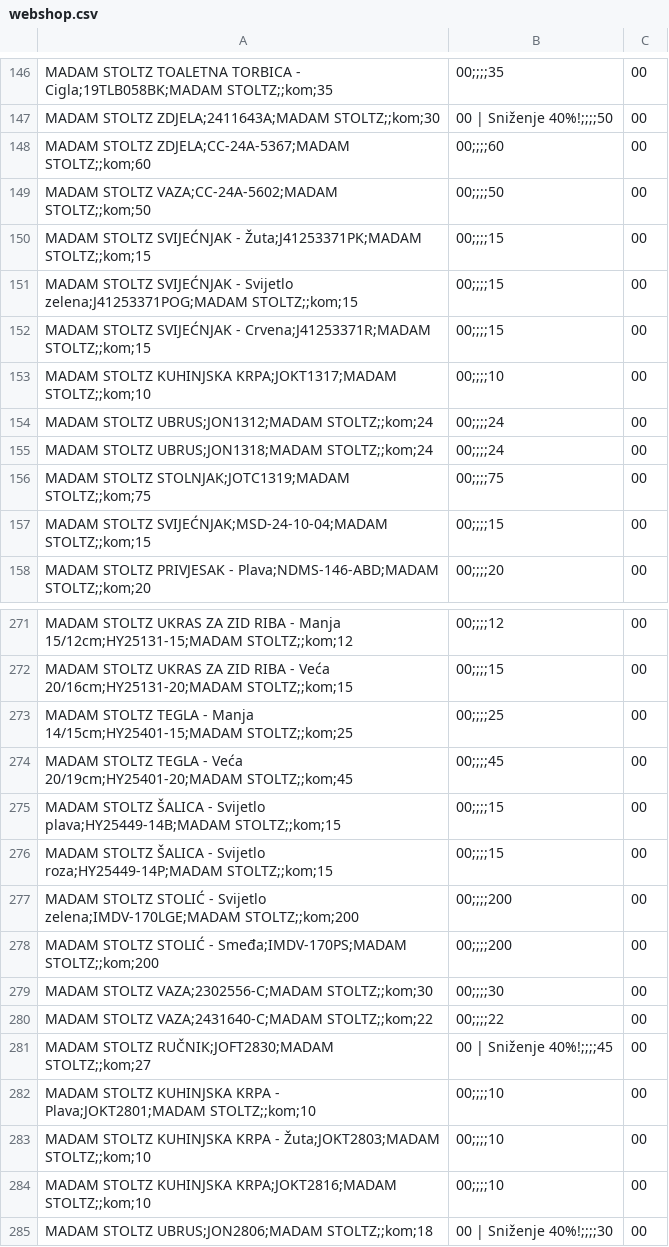
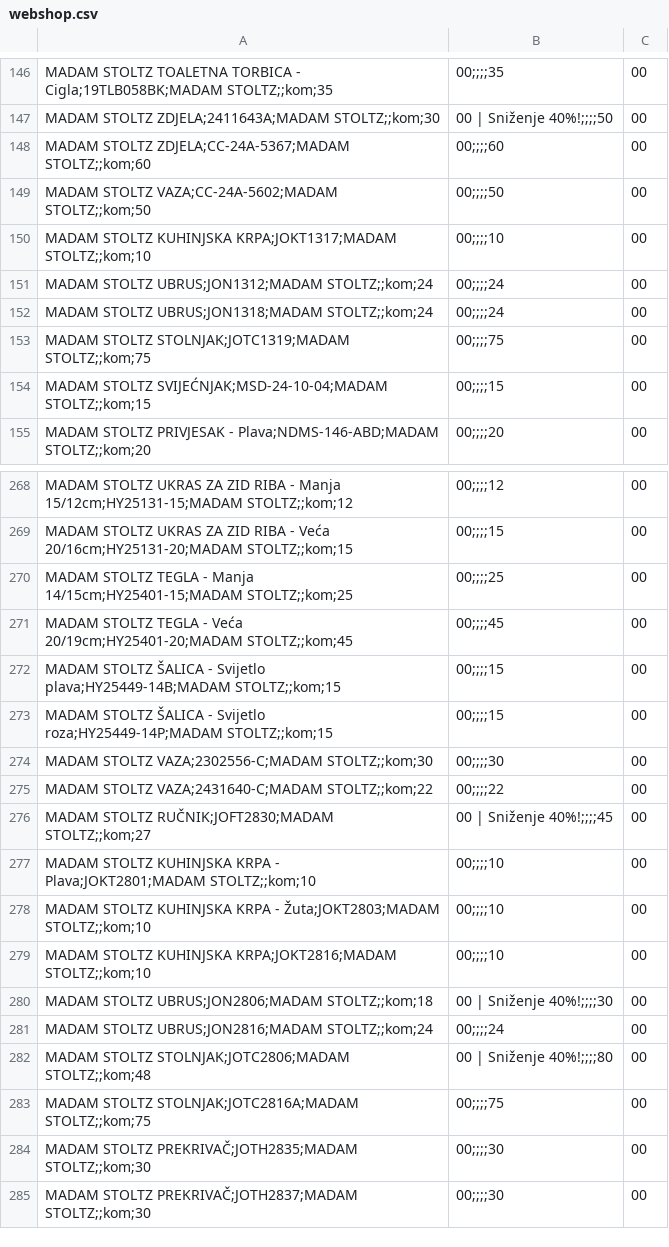
Before and after one commit to vito-max2/cjenici-javno, a CSV file: webshop.csv, drawn as a sheet; only a part is shown, gaps mark what is left out; the shorter side is filled out with more unchanged rows.

```diff
--- a/webshop.csv
+++ b/webshop.csv
@@ -149,5 +149,2 @@ MADAM STOLTZ ZDJELA;CC-24A-5367;MADAM STOLTZ;;kom;60,00;;;;60,00
 MADAM STOLTZ VAZA;CC-24A-5602;MADAM STOLTZ;;kom;50,00;;;;50,00
-MADAM STOLTZ SVIJEĆNJAK - Žuta;J41253371PK;MADAM STOLTZ;;kom;15,00;;;;15,00
-MADAM STOLTZ SVIJEĆNJAK - Svijetlo zelena;J41253371POG;MADAM STOLTZ;;kom;15,00;;;;15,00
-MADAM STOLTZ SVIJEĆNJAK - Crvena;J41253371R;MADAM STOLTZ;;kom;15,00;;;;15,00
 MADAM STOLTZ KUHINJSKA KRPA;JOKT1317;MADAM STOLTZ;;kom;10,00;;;;10,00
@@ -276,4 +273,2 @@ MADAM STOLTZ ŠALICA - Svijetlo plava;HY25449-14B;MADAM STOLTZ;;kom;15,00;;;;15,
 MADAM STOLTZ ŠALICA - Svijetlo roza;HY25449-14P;MADAM STOLTZ;;kom;15,00;;;;15,00
-MADAM STOLTZ STOLIĆ - Svijetlo zelena;IMDV-170LGE;MADAM STOLTZ;;kom;200,00;;;;200,00
-MADAM STOLTZ STOLIĆ - Smeđa;IMDV-170PS;MADAM STOLTZ;;kom;200,00;;;;200,00
 MADAM STOLTZ VAZA;2302556-C;MADAM STOLTZ;;kom;30,00;;;;30,00
```
Also changed, not shown: 2 other files.
